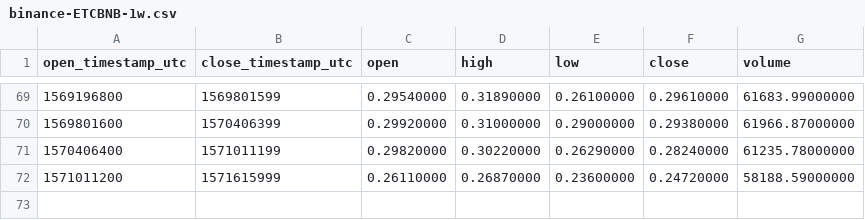
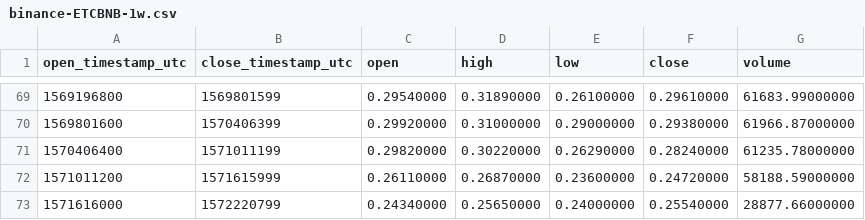
Before and after one commit to cryptobigbro/binance-ETCBNB, a CSV file: binance-ETCBNB-1w.csv, drawn as a sheet; only a part is shown, gaps mark what is left out; the diff names each change by its address in the sheet, - before the commit and + after, or states it on an @@ line.

```diff
--- a/binance-ETCBNB-1w.csv
+++ b/binance-ETCBNB-1w.csv
+row 73: 1571616000 | 1572220799 | 0.24340000 | 0.25650000 | 0.24000000 | 0.25540000 | 28877.66000000
```
Also changed, not shown: binance-ETCBNB-1d.csv, binance-ETCBNB-1h.csv.
